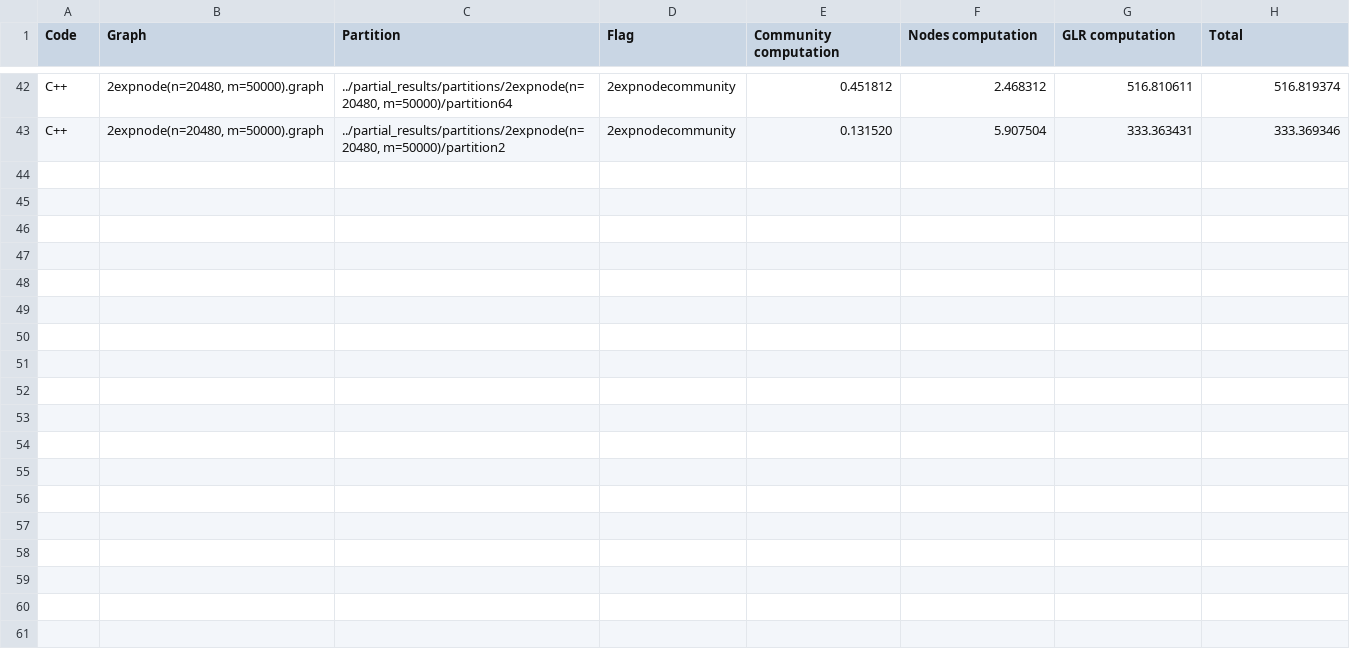
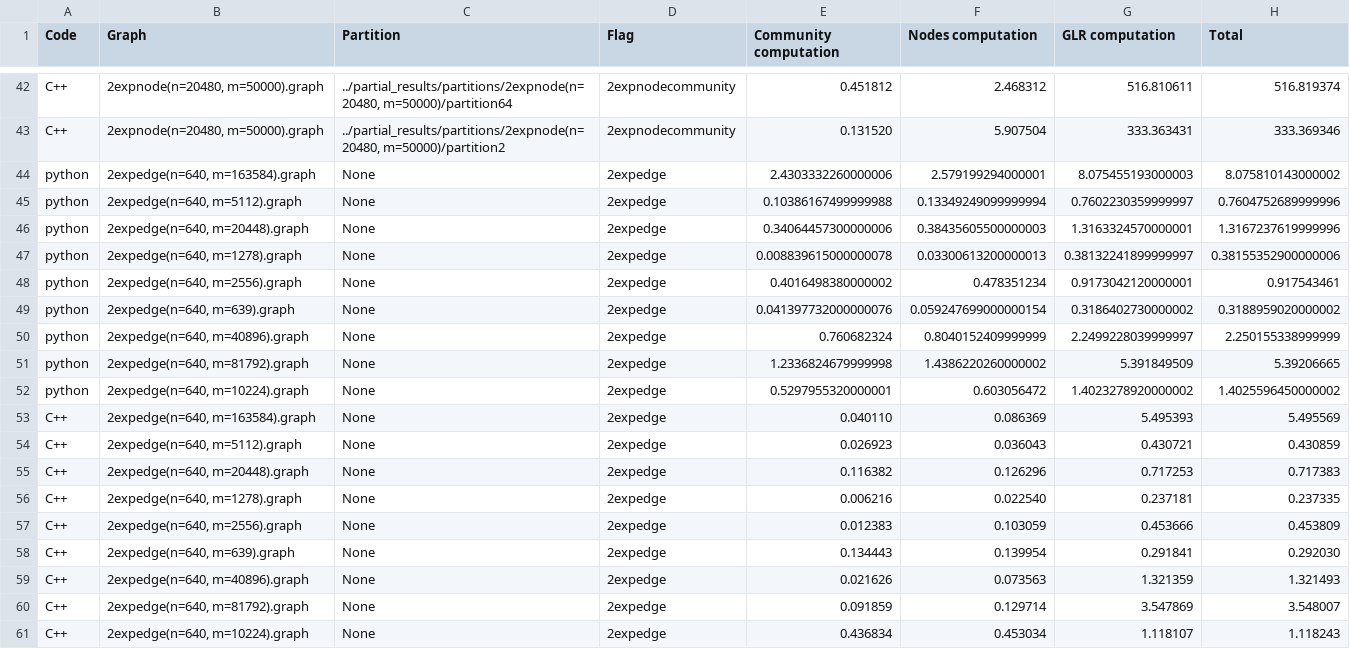
Before and after one commit to RobyBobby24/AlgorithmEngineering, a CSV file: results/time.csv, drawn as a sheet; only a part is shown, gaps mark what is left out; the diff names each change by its address in the sheet, - before the commit and + after, or states it on an @@ line.

```diff
--- a/results/time.csv
+++ b/results/time.csv
+row 44: python | 2expedge(n=640, m=163584).graph | None | 2expedge | 2.4303332260000006 | 2.579199294000001 | 8.075455193000003 | 8.075810143000002
+row 45: python | 2expedge(n=640, m=5112).graph | None | 2expedge | 0.10386167499999988 | 0.13349249099999994 | 0.7602230359999997 | 0.7604752689999996
+row 46: python | 2expedge(n=640, m=20448).graph | None | 2expedge | 0.34064457300000006 | 0.38435605500000003 | 1.3163324570000001 | 1.3167237619999996
+row 47: python | 2expedge(n=640, m=1278).graph | None | 2expedge | 0.008839615000000078 | 0.03300613200000013 | 0.38132241899999997 | 0.38155352900000006
+row 48: python | 2expedge(n=640, m=2556).graph | None | 2expedge | 0.4016498380000002 | 0.478351234 | 0.9173042120000001 | 0.917543461
+row 49: python | 2expedge(n=640, m=639).graph | None | 2expedge | 0.041397732000000076 | 0.059247699000000154 | 0.3186402730000002 | 0.3188959020000002
+row 50: python | 2expedge(n=640, m=40896).graph | None | 2expedge | 0.760682324 | 0.8040152409999999 | 2.2499228039999997 | 2.250155338999999
+row 51: python | 2expedge(n=640, m=81792).graph | None | 2expedge | 1.2336824679999998 | 1.4386220260000002 | 5.391849509 | 5.39206665
+row 52: python | 2expedge(n=640, m=10224).graph | None | 2expedge | 0.5297955320000001 | 0.603056472 | 1.4023278920000002 | 1.4025596450000002
+row 53: C++ | 2expedge(n=640, m=163584).graph | None | 2expedge | 0.040110 | 0.086369 | 5.495393 | 5.495569
+row 54: C++ | 2expedge(n=640, m=5112).graph | None | 2expedge | 0.026923 | 0.036043 | 0.430721 | 0.430859
+row 55: C++ | 2expedge(n=640, m=20448).graph | None | 2expedge | 0.116382 | 0.126296 | 0.717253 | 0.717383
+row 56: C++ | 2expedge(n=640, m=1278).graph | None | 2expedge | 0.006216 | 0.022540 | 0.237181 | 0.237335
+row 57: C++ | 2expedge(n=640, m=2556).graph | None | 2expedge | 0.012383 | 0.103059 | 0.453666 | 0.453809
+row 58: C++ | 2expedge(n=640, m=639).graph | None | 2expedge | 0.134443 | 0.139954 | 0.291841 | 0.292030
+row 59: C++ | 2expedge(n=640, m=40896).graph | None | 2expedge | 0.021626 | 0.073563 | 1.321359 | 1.321493
+row 60: C++ | 2expedge(n=640, m=81792).graph | None | 2expedge | 0.091859 | 0.129714 | 3.547869 | 3.548007
+row 61: C++ | 2expedge(n=640, m=10224).graph | None | 2expedge | 0.436834 | 0.453034 | 1.118107 | 1.118243
```
Also changed, not shown: 14 other files.
